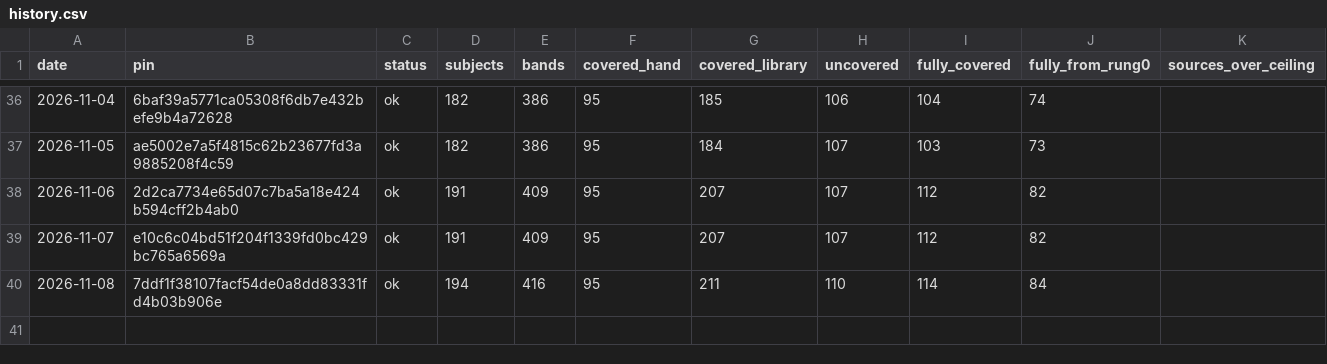
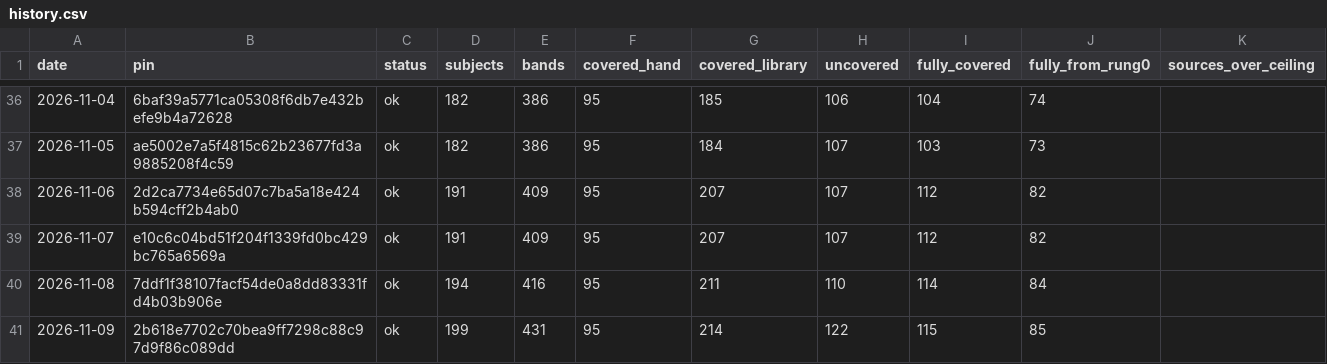
Before and after one commit to fellandfjordstudios/asset-pulse, a CSV file: history.csv, drawn as a sheet; only a part is shown, gaps mark what is left out; the diff names each change by its address in the sheet, - before the commit and + after, or states it on an @@ line.

```diff
--- a/history.csv
+++ b/history.csv
+row 41: 2026-11-09 | 2b618e7702c70bea9ff7298c88c97d9f86c089dd | ok | 199 | 431 | 95 | 214 | 122 | 115 | 85
```
Also changed, not shown: 1 other file.
